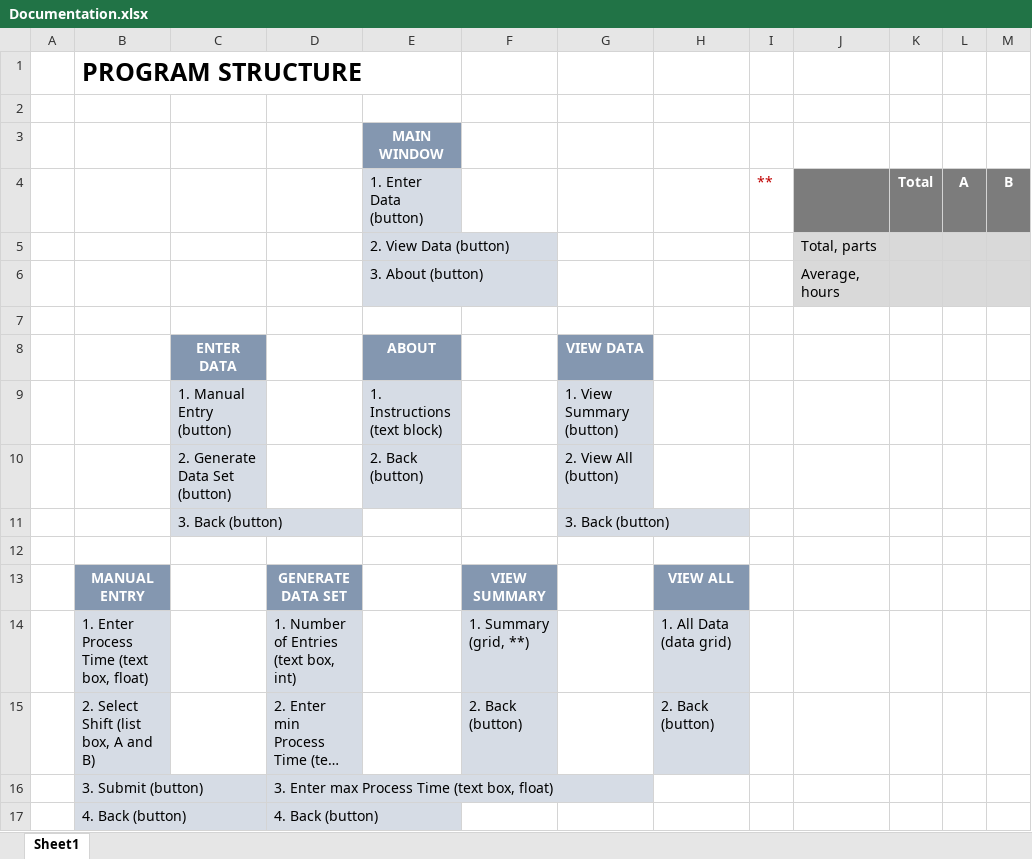
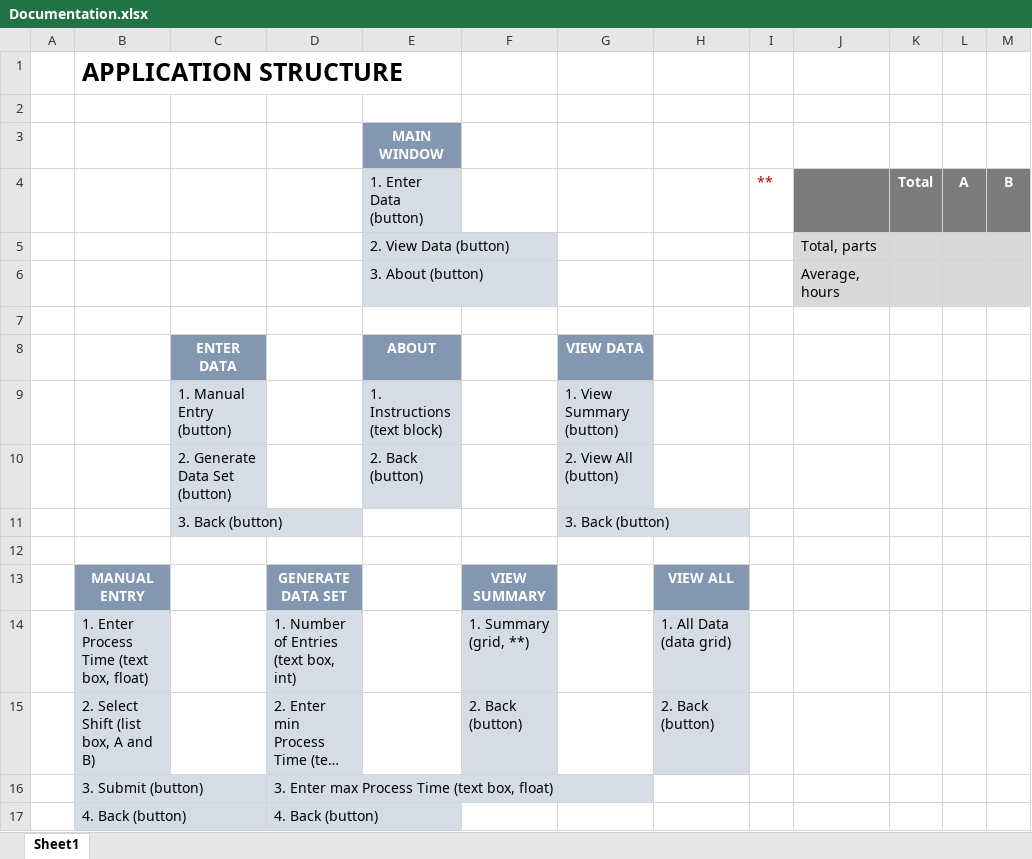
Before and after one commit to pzharkov/Process-Times, an Excel workbook: Documentation.xlsx, sheet Sheet1, drawn as a sheet; long unchanged cells end in …; values as stored, in another font and other column widths than the file's, no borders; charts and pictures not drawn; the diff names each change by its address in the sheet, - before the commit and + after, or states it on an @@ line.

Commit message:
Created UI for View Data window; added functionality.

```diff
--- a/Documentation.xlsx (sheet Sheet1)
+++ b/Documentation.xlsx (sheet Sheet1)
-B1: PROGRAM STRUCTURE
+B1: APPLICATION STRUCTURE
```
Also changed, not shown: 33 other files.
